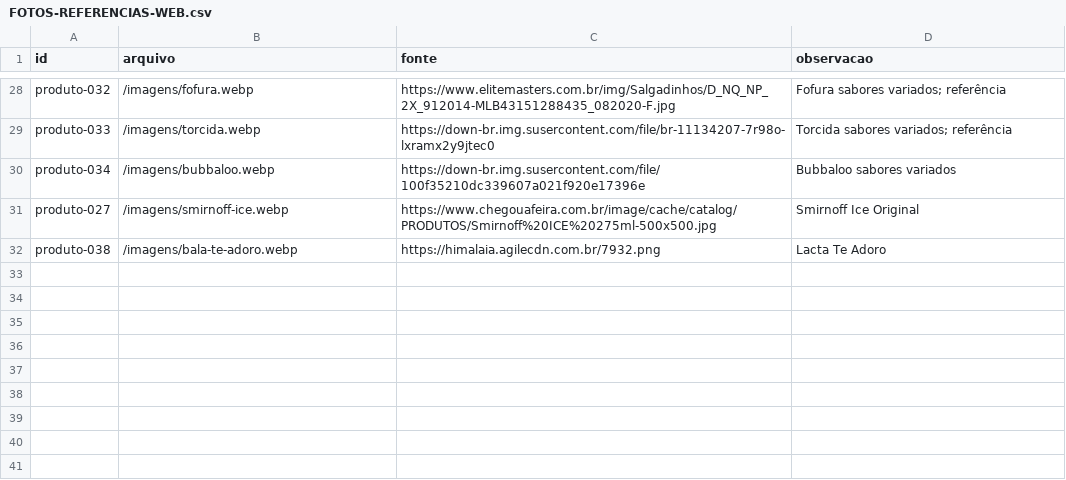
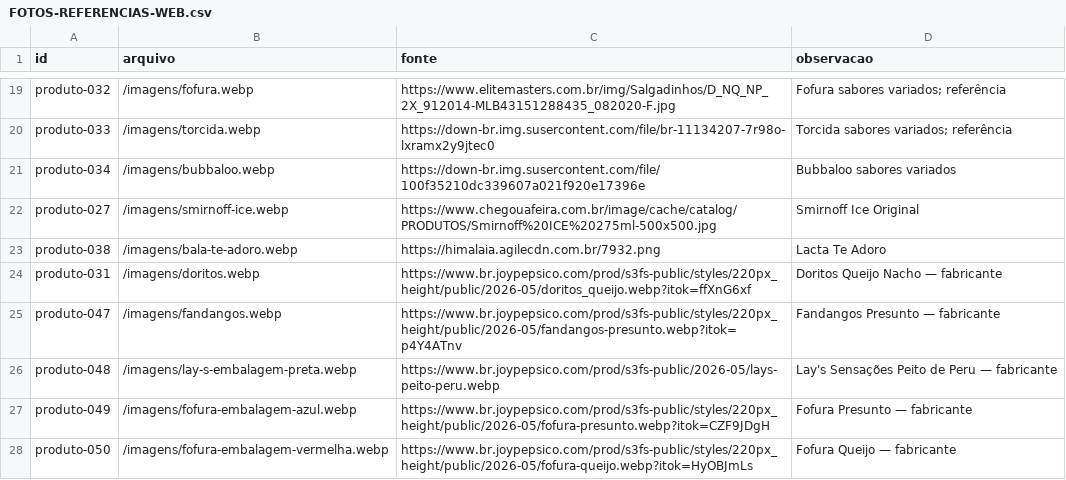
Before and after one commit to jeff1995sp/ADEGA, a CSV file: FOTOS-REFERENCIAS-WEB.csv, drawn as a sheet; only a part is shown, gaps mark what is left out; the diff covers the shown part only.

```diff
--- a/FOTOS-REFERENCIAS-WEB.csv
+++ b/FOTOS-REFERENCIAS-WEB.csv
@@ -32 +23,6 @@ produto-027;/imagens/smirnoff-ice.webp;https://www.chegouafeira.com.br/image/cac
 produto-038;/imagens/bala-te-adoro.webp;https://himalaia.agilecdn.com.br/7932.png;Lacta Te Adoro
+produto-031;/imagens/doritos.webp;https://www.br.joypepsico.com/prod/s3fs-public/styles/220px_height/public/2026-05/doritos_queijo.webp?itok=ffXnG6xf;Doritos Queijo Nacho — fabricante
+produto-047;/imagens/fandangos.webp;https://www.br.joypepsico.com/prod/s3fs-public/styles/220px_height/public/2026-05/fandangos-presunto.webp?itok=p4Y4ATnv;Fandangos Presunto — fabricante
+produto-048;/imagens/lay-s-embalagem-preta.webp;https://www.br.joypepsico.com/prod/s3fs-public/2026-05/lays-peito-peru.webp;Lay's Sensações Peito de Peru — fabricante
+produto-049;/imagens/fofura-embalagem-azul.webp;https://www.br.joypepsico.com/prod/s3fs-public/styles/220px_height/public/2026-05/fofura-presunto.webp?itok=CZF9JDgH;Fofura Presunto — fabricante
+produto-050;/imagens/fofura-embalagem-vermelha.webp;https://www.br.joypepsico.com/prod/s3fs-public/styles/220px_height/public/2026-05/fofura-queijo.webp?itok=HyOBJmLs;Fofura Queijo — fabricante
```
Also changed, not shown: 4 added rows and 9 removed rows elsewhere in this file, 10 other files.
